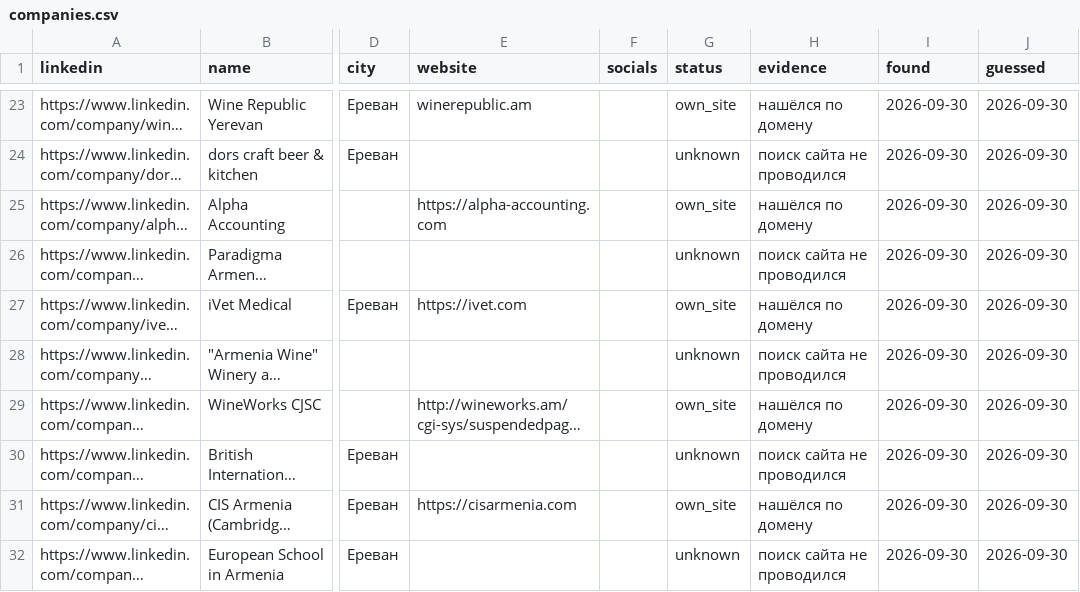
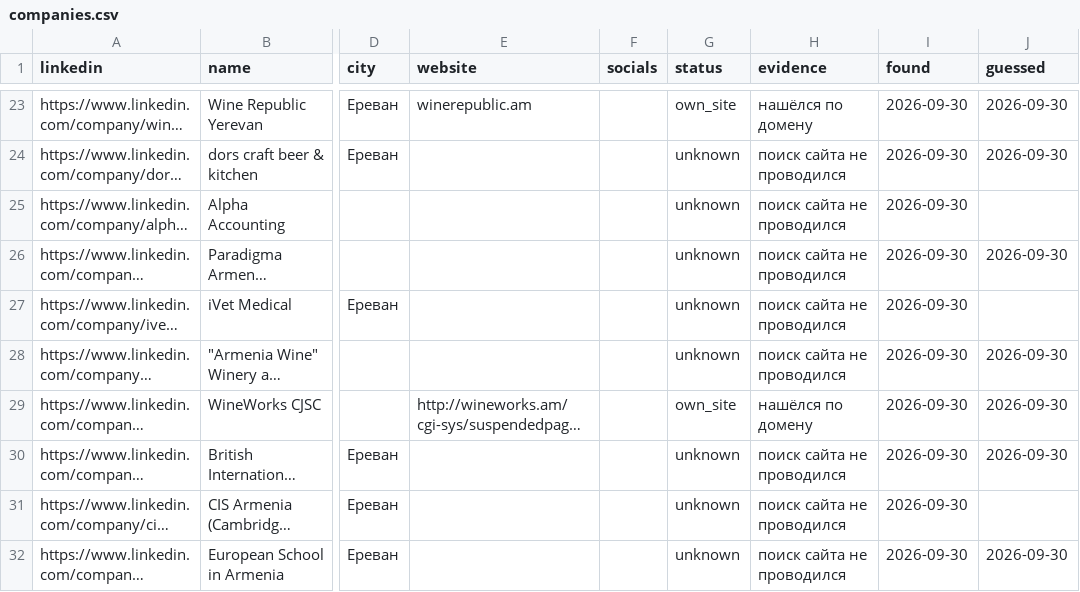
Before and after one commit to 790azat/prospecting, a CSV file: data/linkedin/companies.csv, drawn as a sheet; only a part is shown, gaps mark what is left out; long unchanged cells end in …; the diff covers the shown part only; the diff names each change by its address in the sheet, - before the commit and + after, or states it on an @@ line.

```diff
--- a/data/linkedin/companies.csv
+++ b/data/linkedin/companies.csv
-E25 (website): https://alpha-accounting.com
+E25 (website): (empty)
-G25 (status): own_site
+G25 (status): unknown
-H25 (evidence): нашёлся по домену
+H25 (evidence): поиск сайта не проводился
-J25 (guessed): 2026-09-30
+J25 (guessed): (empty)
-E27 (website): https://ivet.com
+E27 (website): (empty)
-G27 (status): own_site
+G27 (status): unknown
-H27 (evidence): нашёлся по домену
+H27 (evidence): поиск сайта не проводился
-J27 (guessed): 2026-09-30
+J27 (guessed): (empty)
-E31 (website): https://cisarmenia.com
+E31 (website): (empty)
-G31 (status): own_site
+G31 (status): unknown
-H31 (evidence): нашёлся по домену
+H31 (evidence): поиск сайта не проводился
-J31 (guessed): 2026-09-30
+J31 (guessed): (empty)
```
Also changed, not shown: 188 edited cells elsewhere in this file, 1 other file.
